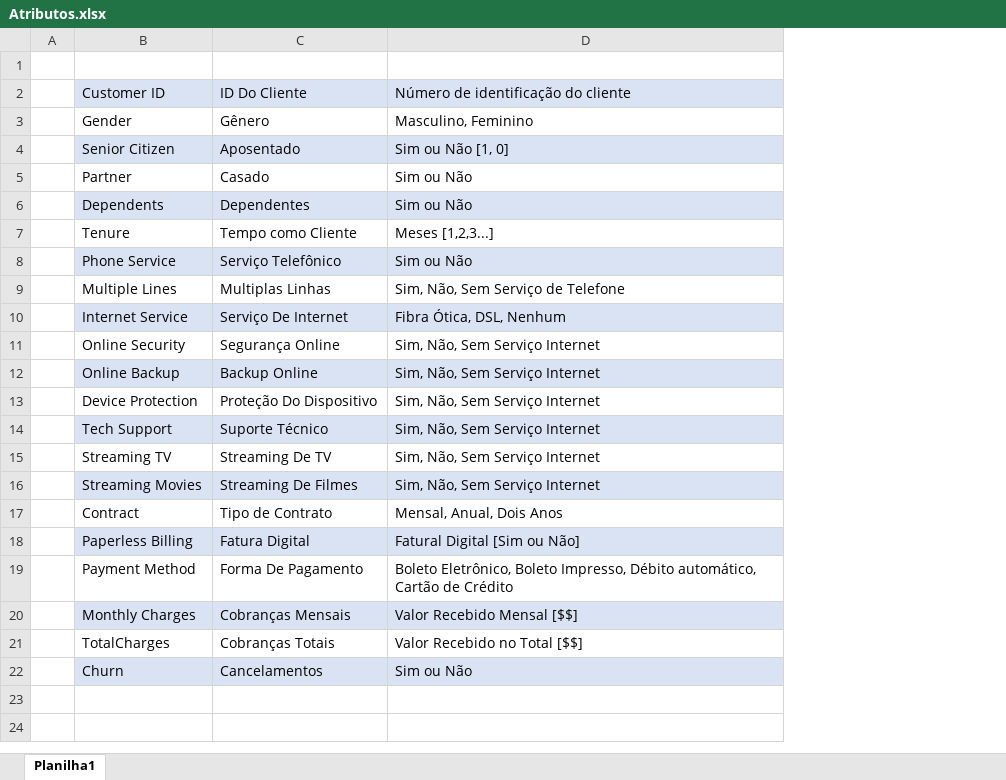
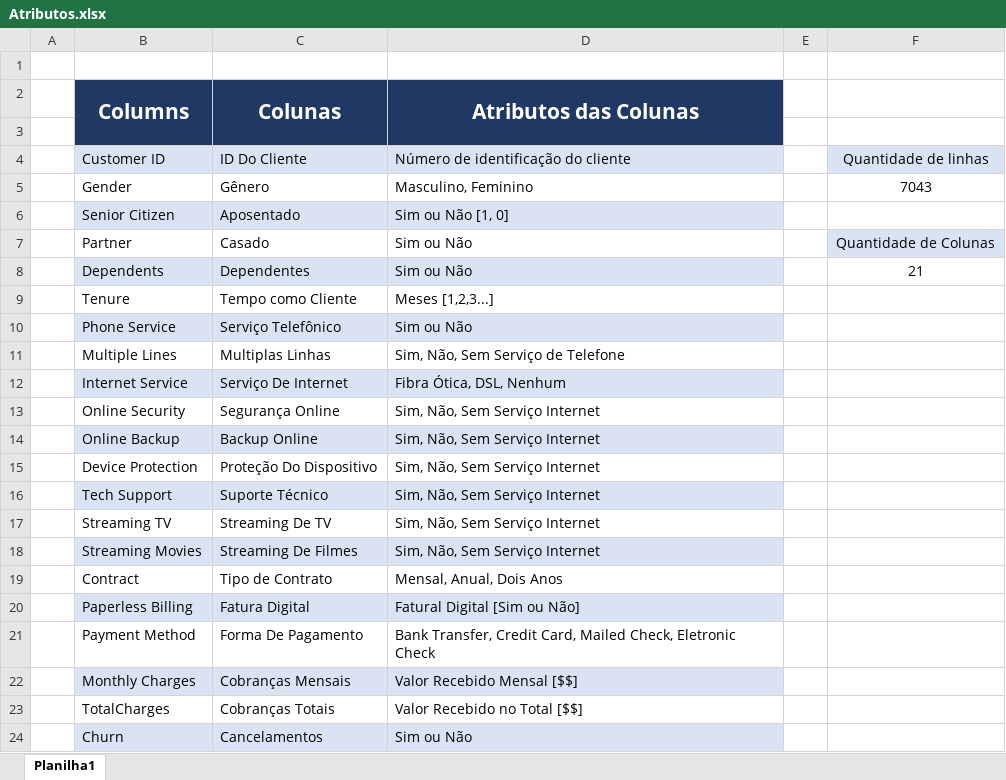
Before and after one commit to ViniSouza17/Churn_Analysis, an Excel workbook: Atributos.xlsx, sheet Planilha1, drawn as a sheet; values as stored, in another font and other column widths than the file's, no borders; addresses are those after the commit; the diff names each change by its address in the sheet, - before the commit and + after, or states it on an @@ line.

Commit message:
Update Atributos.xlsx

```diff
--- a/Atributos.xlsx (sheet Planilha1)
+++ b/Atributos.xlsx (sheet Planilha1)
+column E, empty
+column F, rows 4-8: Quantidade de linhas | 7043 |  | Quantidade de Colunas | 21
+row 1: (empty)
+row 2:  | Columns | Colunas | Atributos das Colunas
-B3:D3 fill: none
+B3:D3 fill: #203864
-D21: Boleto Eletrônico, Boleto Impresso, Débito automático, Cartão de Crédito
+D21: Bank Transfer, Credit Card, Mailed Check, Eletronic Check
```
